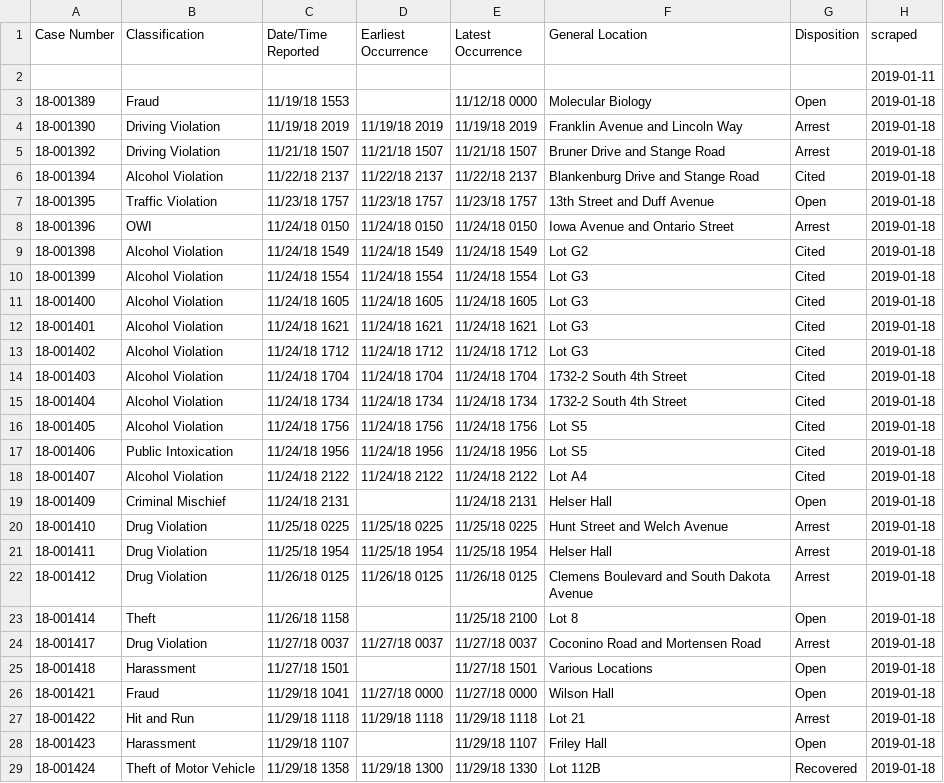
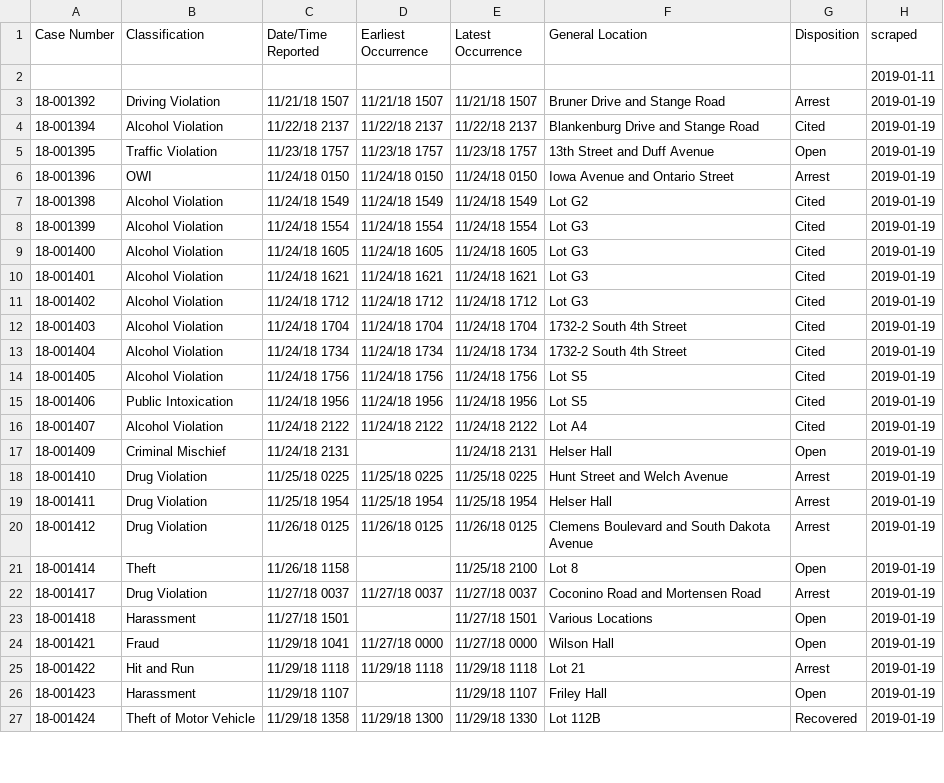
Before and after one commit to srvanderplas/ISU_Crime_Data, a CSV file: isu_crime_data.csv, drawn as a sheet; only a part is shown; the diff covers the shown part only.

Commit message:
Automatic Update

```diff
--- a/isu_crime_data.csv
+++ b/isu_crime_data.csv
@@ -2,28 +2,26 @@ Case Number,Classification,Date/Time Reported,Earliest Occurrence,Latest Occurre
 ,,,,,,,2019-01-11
-18-001389,Fraud,11/19/18 1553,,11/12/18 0000,Molecular Biology,Open,2019-01-18
-18-001390,Driving Violation,11/19/18 2019,11/19/18 2019,11/19/18 2019,Franklin Avenue and Lincoln Way,Arrest,2019-01-18
-18-001392,Driving Violation,11/21/18 1507,11/21/18 1507,11/21/18 1507,Bruner Drive and Stange Road,Arrest,2019-01-18
-18-001394,Alcohol Violation,11/22/18 2137,11/22/18 2137,11/22/18 2137,Blankenburg Drive and Stange Road,Cited,2019-01-18
-18-001395,Traffic Violation,11/23/18 1757,11/23/18 1757,11/23/18 1757,13th Street and Duff Avenue,Open,2019-01-18
-18-001396,OWI,11/24/18 0150,11/24/18 0150,11/24/18 0150,Iowa Avenue and Ontario Street,Arrest,2019-01-18
-18-001398,Alcohol Violation,11/24/18 1549,11/24/18 1549,11/24/18 1549,Lot G2,Cited,2019-01-18
-18-001399,Alcohol Violation,11/24/18 1554,11/24/18 1554,11/24/18 1554,Lot G3,Cited,2019-01-18
-18-001400,Alcohol Violation,11/24/18 1605,11/24/18 1605,11/24/18 1605,Lot G3,Cited,2019-01-18
-18-001401,Alcohol Violation,11/24/18 1621,11/24/18 1621,11/24/18 1621,Lot G3,Cited,2019-01-18
-18-001402,Alcohol Violation,11/24/18 1712,11/24/18 1712,11/24/18 1712,Lot G3,Cited,2019-01-18
-18-001403,Alcohol Violation,11/24/18 1704,11/24/18 1704,11/24/18 1704,1732-2 South 4th Street,Cited,2019-01-18
-18-001404,Alcohol Violation,11/24/18 1734,11/24/18 1734,11/24/18 1734,1732-2 South 4th Street,Cited,2019-01-18
-18-001405,Alcohol Violation,11/24/18 1756,11/24/18 1756,11/24/18 1756,Lot S5,Cited,2019-01-18
-18-001406,Public Intoxication,11/24/18 1956,11/24/18 1956,11/24/18 1956,Lot S5,Cited,2019-01-18
-18-001407,Alcohol Violation,11/24/18 2122,11/24/18 2122,11/24/18 2122,Lot A4,Cited,2019-01-18
-18-001409,Criminal Mischief,11/24/18 2131,,11/24/18 2131,Helser Hall,Open,2019-01-18
-18-001410,Drug Violation,11/25/18 0225,11/25/18 0225,11/25/18 0225,Hunt Street and Welch Avenue,Arrest,2019-01-18
-18-001411,Drug Violation,11/25/18 1954,11/25/18 1954,11/25/18 1954,Helser Hall,Arrest,2019-01-18
-18-001412,Drug Violation,11/26/18 0125,11/26/18 0125,11/26/18 0125,Clemens Boulevard and South Dakota Avenue,Arrest,2019-01-18
-18-001414,Theft,11/26/18 1158,,11/25/18 2100,Lot 8,Open,2019-01-18
-18-001417,Drug Violation,11/27/18 0037,11/27/18 0037,11/27/18 0037,Coconino Road and Mortensen Road,Arrest,2019-01-18
-18-001418,Harassment,11/27/18 1501,,11/27/18 1501,Various Locations,Open,2019-01-18
-18-001421,Fraud,11/29/18 1041,11/27/18 0000,11/27/18 0000,Wilson Hall,Open,2019-01-18
-18-001422,Hit and Run,11/29/18 1118,11/29/18 1118,11/29/18 1118,Lot 21,Arrest,2019-01-18
-18-001423,Harassment,11/29/18 1107,,11/29/18 1107,Friley Hall,Open,2019-01-18
-18-001424,Theft of Motor Vehicle,11/29/18 1358,11/29/18 1300,11/29/18 1330,Lot 112B,Recovered,2019-01-18
+18-001392,Driving Violation,11/21/18 1507,11/21/18 1507,11/21/18 1507,Bruner Drive and Stange Road,Arrest,2019-01-19
+18-001394,Alcohol Violation,11/22/18 2137,11/22/18 2137,11/22/18 2137,Blankenburg Drive and Stange Road,Cited,2019-01-19
+18-001395,Traffic Violation,11/23/18 1757,11/23/18 1757,11/23/18 1757,13th Street and Duff Avenue,Open,2019-01-19
+18-001396,OWI,11/24/18 0150,11/24/18 0150,11/24/18 0150,Iowa Avenue and Ontario Street,Arrest,2019-01-19
+18-001398,Alcohol Violation,11/24/18 1549,11/24/18 1549,11/24/18 1549,Lot G2,Cited,2019-01-19
+18-001399,Alcohol Violation,11/24/18 1554,11/24/18 1554,11/24/18 1554,Lot G3,Cited,2019-01-19
+18-001400,Alcohol Violation,11/24/18 1605,11/24/18 1605,11/24/18 1605,Lot G3,Cited,2019-01-19
+18-001401,Alcohol Violation,11/24/18 1621,11/24/18 1621,11/24/18 1621,Lot G3,Cited,2019-01-19
+18-001402,Alcohol Violation,11/24/18 1712,11/24/18 1712,11/24/18 1712,Lot G3,Cited,2019-01-19
+18-001403,Alcohol Violation,11/24/18 1704,11/24/18 1704,11/24/18 1704,1732-2 South 4th Street,Cited,2019-01-19
+18-001404,Alcohol Violation,11/24/18 1734,11/24/18 1734,11/24/18 1734,1732-2 South 4th Street,Cited,2019-01-19
+18-001405,Alcohol Violation,11/24/18 1756,11/24/18 1756,11/24/18 1756,Lot S5,Cited,2019-01-19
+18-001406,Public Intoxication,11/24/18 1956,11/24/18 1956,11/24/18 1956,Lot S5,Cited,2019-01-19
+18-001407,Alcohol Violation,11/24/18 2122,11/24/18 2122,11/24/18 2122,Lot A4,Cited,2019-01-19
+18-001409,Criminal Mischief,11/24/18 2131,,11/24/18 2131,Helser Hall,Open,2019-01-19
+18-001410,Drug Violation,11/25/18 0225,11/25/18 0225,11/25/18 0225,Hunt Street and Welch Avenue,Arrest,2019-01-19
+18-001411,Drug Violation,11/25/18 1954,11/25/18 1954,11/25/18 1954,Helser Hall,Arrest,2019-01-19
+18-001412,Drug Violation,11/26/18 0125,11/26/18 0125,11/26/18 0125,Clemens Boulevard and South Dakota Avenue,Arrest,2019-01-19
+18-001414,Theft,11/26/18 1158,,11/25/18 2100,Lot 8,Open,2019-01-19
+18-001417,Drug Violation,11/27/18 0037,11/27/18 0037,11/27/18 0037,Coconino Road and Mortensen Road,Arrest,2019-01-19
+18-001418,Harassment,11/27/18 1501,,11/27/18 1501,Various Locations,Open,2019-01-19
+18-001421,Fraud,11/29/18 1041,11/27/18 0000,11/27/18 0000,Wilson Hall,Open,2019-01-19
+18-001422,Hit and Run,11/29/18 1118,11/29/18 1118,11/29/18 1118,Lot 21,Arrest,2019-01-19
+18-001423,Harassment,11/29/18 1107,,11/29/18 1107,Friley Hall,Open,2019-01-19
+18-001424,Theft of Motor Vehicle,11/29/18 1358,11/29/18 1300,11/29/18 1330,Lot 112B,Recovered,2019-01-19
```
Also changed, not shown: 89 edited cells elsewhere in this file.
